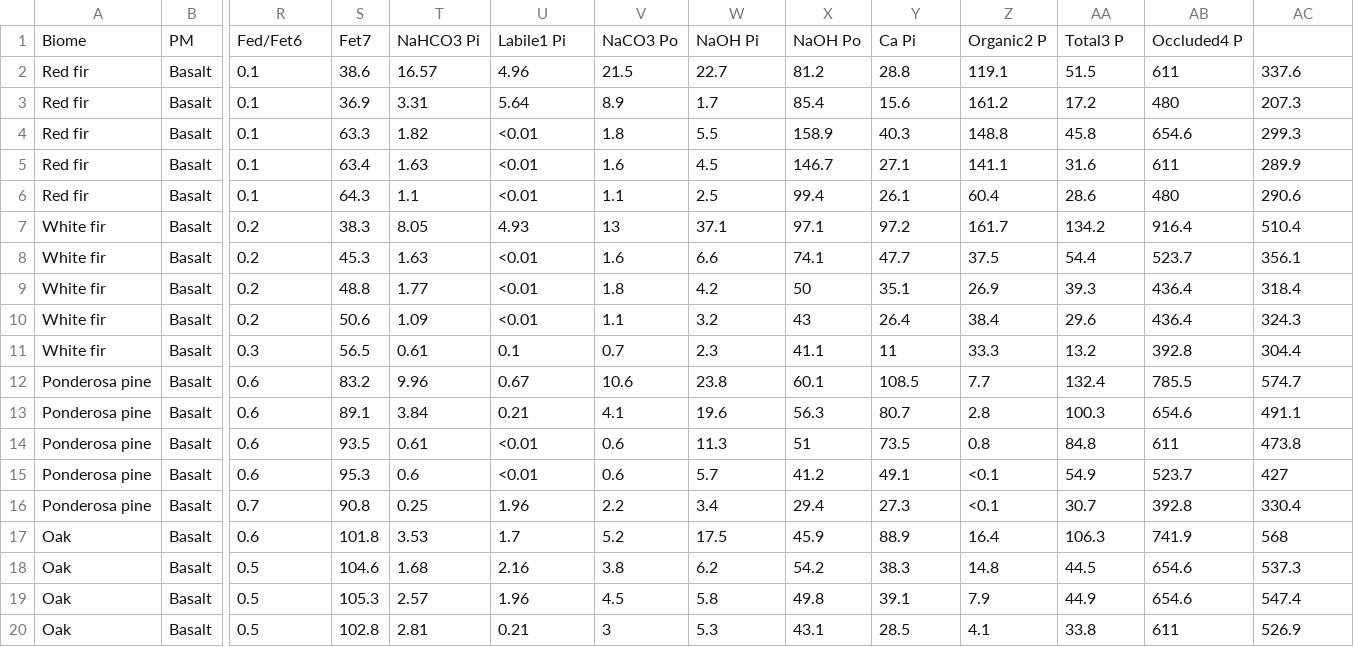
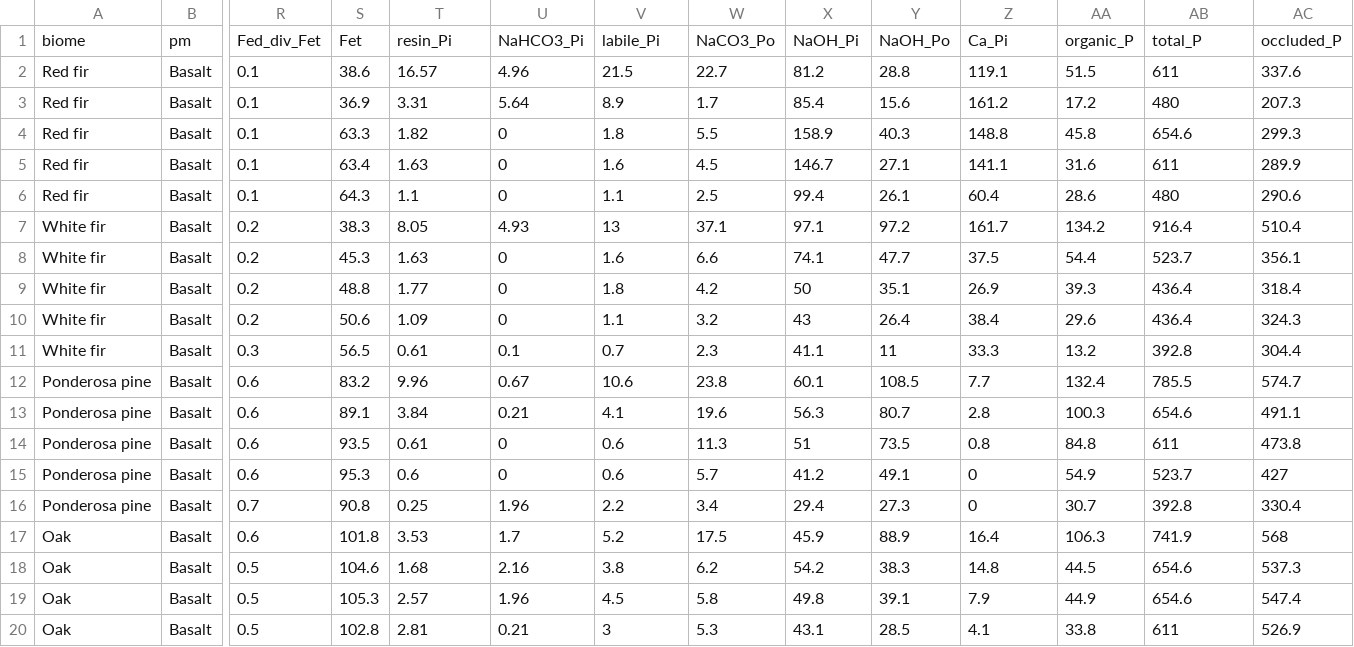
Before and after one commit to ncss-tech/aqp, a CSV file: misc/example-data/sierra-transect/wilson-et-al-appdx-tables.csv, drawn as a sheet; only a part is shown, gaps mark what is left out; removed rows and columns are numbered as before the commit, all else as after; rows hold the shown columns only; the diff covers the shown part only; the diff names each change by its address in the sheet, - before the commit and + after, or states it on an @@ line.

Commit message:
table cleanup, processing, need docs

```diff
--- a/misc/example-data/sierra-transect/wilson-et-al-appdx-tables.csv
+++ b/misc/example-data/sierra-transect/wilson-et-al-appdx-tables.csv
-row 1: Biome | PM | Fed/Fet6 | Fet7 | NaHCO3 Pi | Labile1 Pi | NaCO3 Po | NaOH Pi | NaOH Po | Ca Pi | Organic2 P | Total3 P | Occluded4 P
+row 1: biome | pm | Fed_div_Fet | Fet | resin_Pi | NaHCO3_Pi | labile_Pi | NaCO3_Po | NaOH_Pi | NaOH_Po | Ca_Pi | organic_P | total_P | occluded_P
-U4:U6: <0.01
+U4:U6: 0
-U8:U10: <0.01
+U8:U10: 0
-U14:U15: <0.01
+U14:U15: 0
-Z15:Z16: <0.1
+Z15:Z16: 0
```
Also changed, not shown: 10 edited cells elsewhere in this file, 1 other file.
